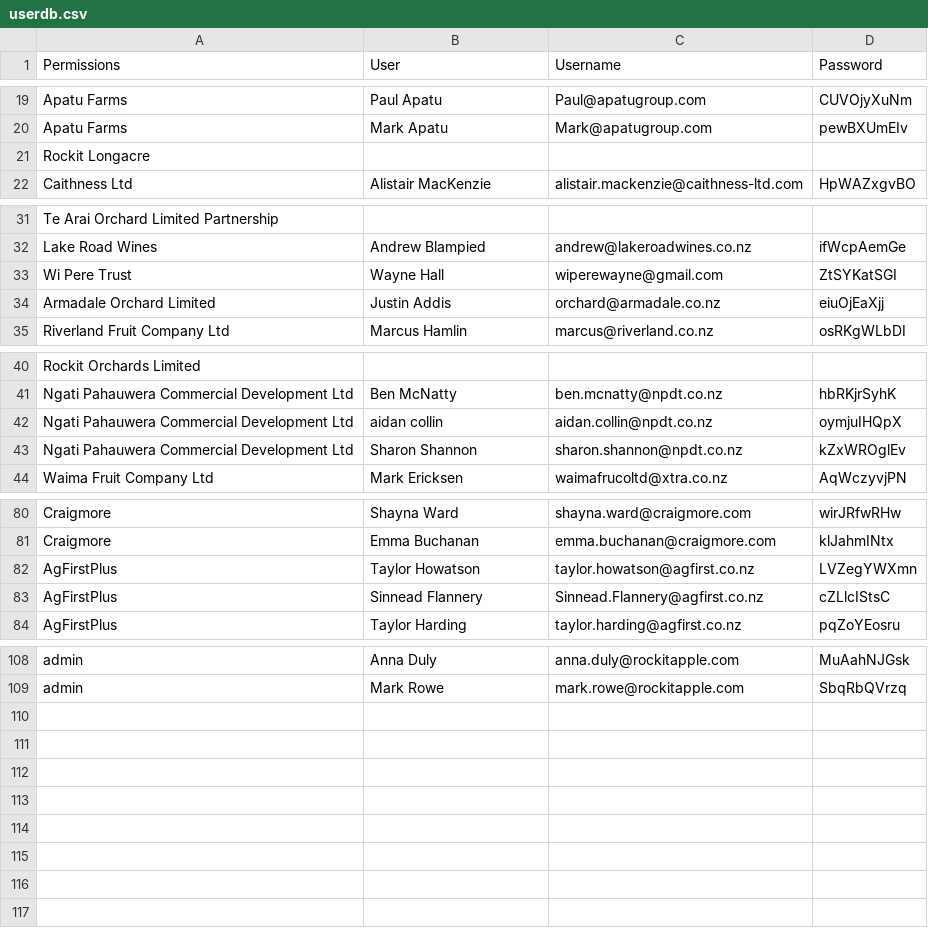
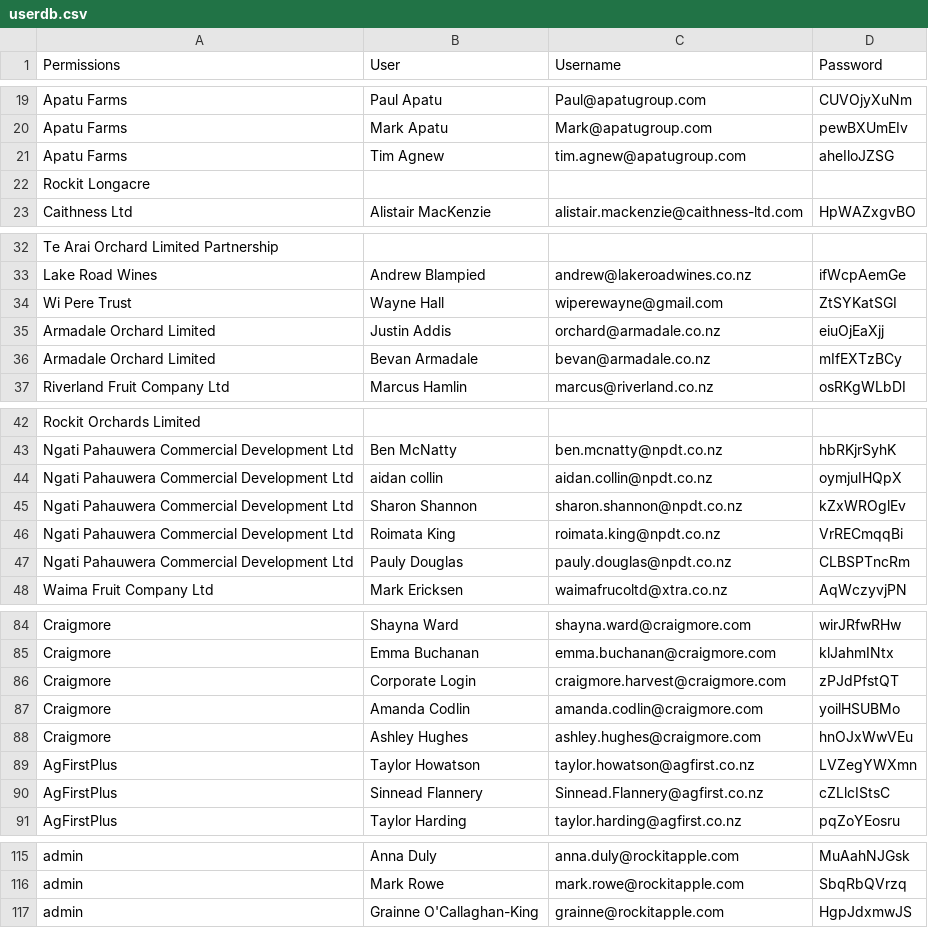
Before and after one commit to sdykes/PostHarvestApp2025, a CSV file: userdb.csv, drawn as a sheet; only a part is shown, gaps mark what is left out; the diff covers the shown part only.

Commit message:
Additions to the userdb and changes to defect charts

```diff
--- a/userdb.csv
+++ b/userdb.csv
@@ -20,2 +20,3 @@ Apatu Farms,Paul Apatu,Paul@apatugroup.com,CUVOjyXuNm
 Apatu Farms,Mark Apatu,Mark@apatugroup.com,pewBXUmEIv
+Apatu Farms,Tim Agnew,tim.agnew@apatugroup.com,aheIloJZSG
 Rockit Longacre,,,
@@ -34,2 +35,3 @@ Wi Pere Trust,Wayne Hall,wiperewayne@gmail.com,ZtSYKatSGI
 Armadale Orchard Limited,Justin Addis,orchard@armadale.co.nz,eiuOjEaXjj
+Armadale Orchard Limited,Bevan Armadale,bevan@armadale.co.nz,mIfEXTzBCy
 Riverland Fruit Company Ltd,Marcus Hamlin,marcus@riverland.co.nz,osRKgWLbDI
@@ -43,2 +45,4 @@ Ngati Pahauwera Commercial Development Ltd,aidan collin,aidan.collin@npdt.co.nz,
 Ngati Pahauwera Commercial Development Ltd,Sharon Shannon,sharon.shannon@npdt.co.nz,kZxWROglEv
+Ngati Pahauwera Commercial Development Ltd,Roimata King,roimata.king@npdt.co.nz,VrRECmqqBi
+Ngati Pahauwera Commercial Development Ltd,Pauly Douglas,pauly.douglas@npdt.co.nz,CLBSPTncRm
 Waima Fruit Company Ltd,Mark Ericksen,waimafrucoltd@xtra.co.nz,AqWczyvjPN
@@ -81,2 +85,5 @@ Craigmore,Shayna Ward,shayna.ward@craigmore.com,wirJRfwRHw
 Craigmore,Emma Buchanan,emma.buchanan@craigmore.com,klJahmINtx
+Craigmore,Corporate Login,craigmore.harvest@craigmore.com,zPJdPfstQT
+Craigmore,Amanda Codlin,amanda.codlin@craigmore.com,yoilHSUBMo
+Craigmore,Ashley Hughes,ashley.hughes@craigmore.com,hnOJxWwVEu
 AgFirstPlus ,Taylor Howatson,taylor.howatson@agfirst.co.nz,LVZegYWXmn
@@ -109 +116,2 @@ admin,Anna Duly,anna.duly@rockitapple.com,MuAahNJGsk
 admin,Mark Rowe,mark.rowe@rockitapple.com,SbqRbQVrzq
+admin,Grainne O'Callaghan-King,grainne@rockitapple.com,HgpJdxmwJS
```
Also changed, not shown: 1 edited cell elsewhere in this file, 1 other file.
